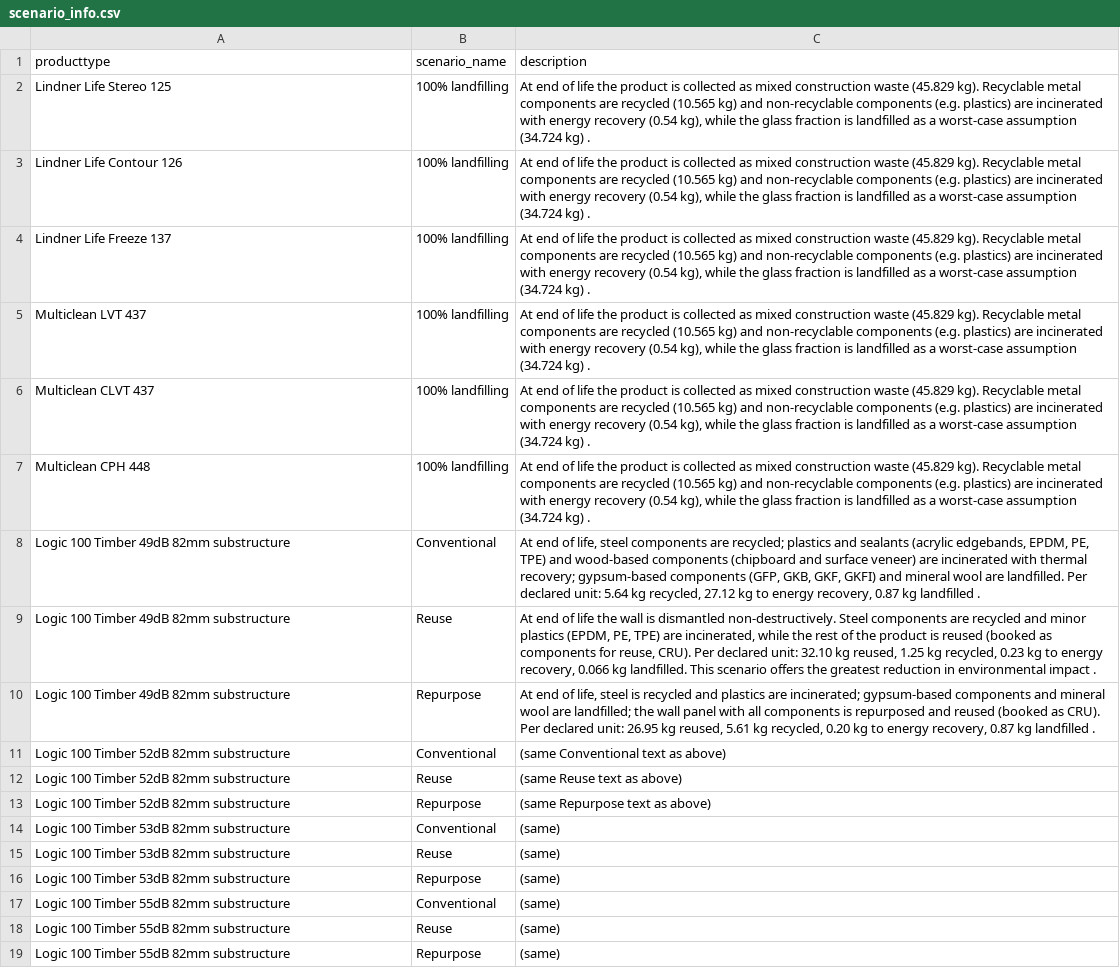
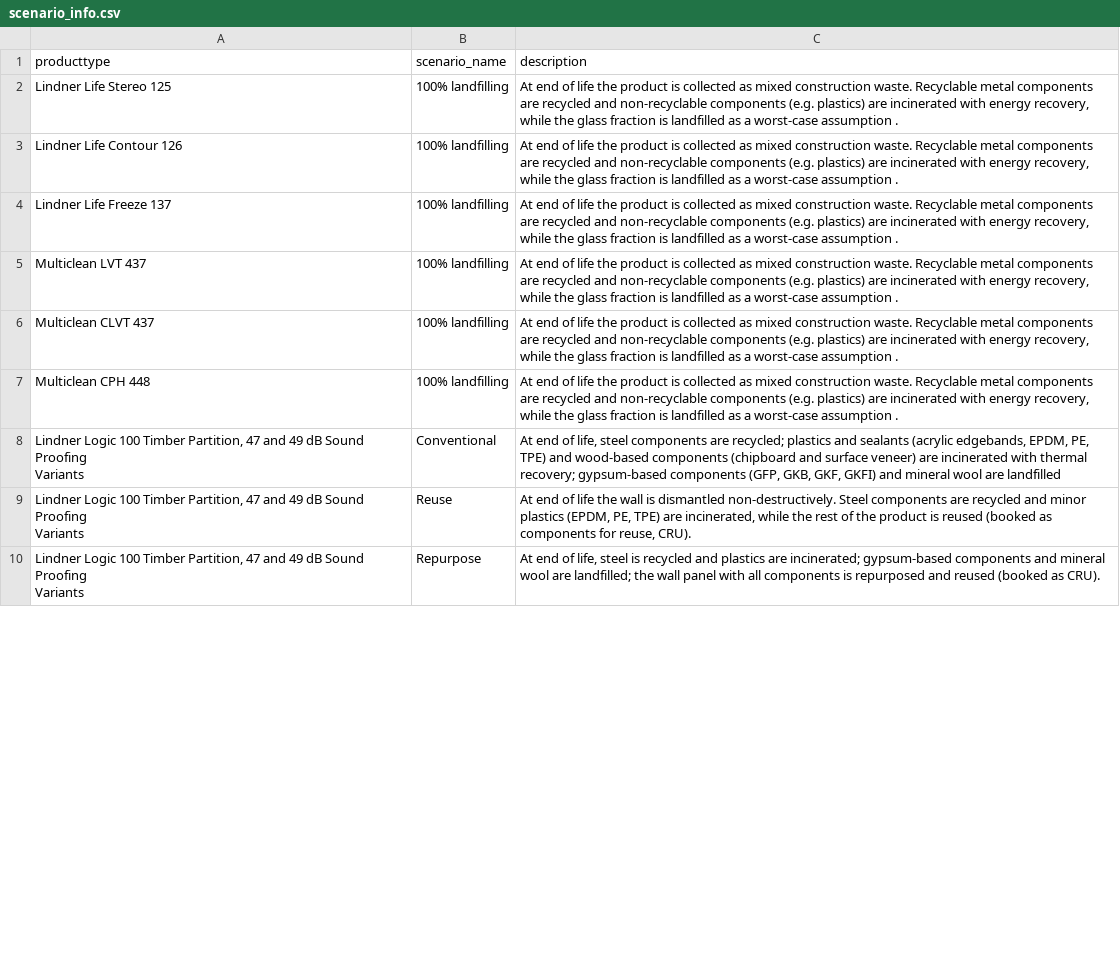
Before and after one commit to alanjofy/nachhaltiges-bauen-workspace, a CSV file: wall/scenario_info.csv, drawn as a sheet; only a part is shown; removed rows and columns are numbered as before the commit, all else as after; ↵ is a line break in a cell; the diff covers the shown part only; the diff names each change by its address in the sheet, - before the commit and + after, or states it on an @@ line.

```diff
--- a/wall/scenario_info.csv
+++ b/wall/scenario_info.csv
-C2:C7 (description): …mixed construction waste (45.829 kg). Recyclable metal components are recycled (10.565 kg) and non-recyclable components (e.g. plastics) are incinerated with energy recovery (0.54 kg), while the glass fraction is landfilled as a worst-case assumption (34.724 kg) .
+C2:C7 (description): …mixed construction waste. Recyclable metal components are recycled and non-recyclable components (e.g. plastics) are incinerated with energy recovery, while the glass fraction is landfilled as a worst-case assumption .
-A8:A10 (producttype): Logic 100 Timber 49dB 82mm substructure
+A8:A10 (producttype): Lindner Logic 100 Timber Partition, 47 and 49 dB Sound Proofing ↵ Variants
-C8 (description): …wool are landfilled. Per declared unit: 5.64 kg recycled, 27.12 kg to energy recovery, 0.87 kg landfilled .
+C8 (description): …wool are landfilled
-C9 (description): …reuse, CRU). Per declared unit: 32.10 kg reused, 1.25 kg recycled, 0.23 kg to energy recovery, 0.066 kg landfilled. This scenario offers the greatest reduction in environmental impact .
+C9 (description): …reuse, CRU).
-C10 (description): …as CRU). Per declared unit: 26.95 kg reused, 5.61 kg recycled, 0.20 kg to energy recovery, 0.87 kg landfilled .
+C10 (description): …as CRU).
-row 11: Logic 100 Timber 52dB 82mm substructure | Conventional | (same Conventional text as above)
-row 12: Logic 100 Timber 52dB 82mm substructure | Reuse | (same Reuse text as above)
-row 13: Logic 100 Timber 52dB 82mm substructure | Repurpose | (same Repurpose text as above)
-row 14: Logic 100 Timber 53dB 82mm substructure | Conventional | (same)
-row 15: Logic 100 Timber 53dB 82mm substructure | Reuse | (same)
-row 16: Logic 100 Timber 53dB 82mm substructure | Repurpose | (same)
-row 17: Logic 100 Timber 55dB 82mm substructure | Conventional | (same)
-row 18: Logic 100 Timber 55dB 82mm substructure | Reuse | (same)
-row 19: Logic 100 Timber 55dB 82mm substructure | Repurpose | (same)
```
Also changed, not shown: 15 added rows and 6 removed rows elsewhere in this file, boden/pdf_map.csv, ceiling/module_info.csv, 46 other files.
